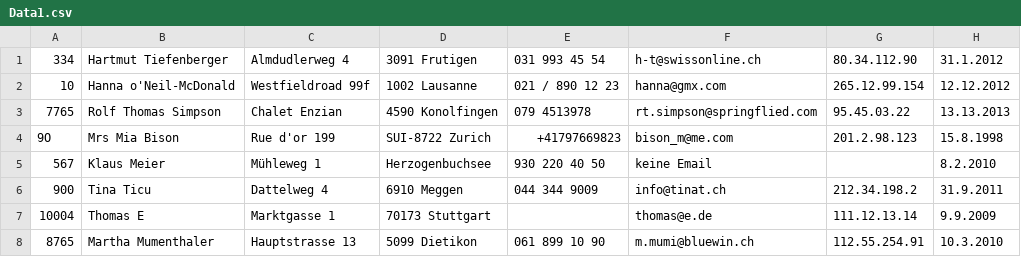
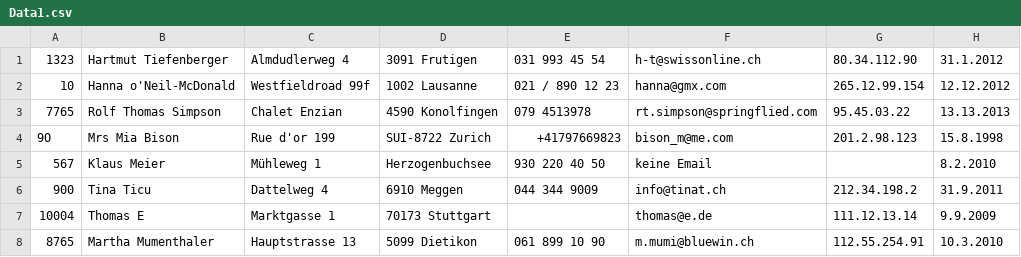
Before and after one commit to severinkaderli/gibb, a CSV file: Modul_122_Ablaufe_automatisieren/python/Data1.csv, drawn as a sheet.

```diff
--- a/Modul_122_Ablaufe_automatisieren/python/Data1.csv
+++ b/Modul_122_Ablaufe_automatisieren/python/Data1.csv
@@ -1,2 +1,2 @@
-334;Hartmut Tiefenberger;Almdudlerweg 4;3091 Frutigen;031 993 45 54;h-t@swissonline.ch;80.34.112.90;31.1.2012
+1323;Hartmut Tiefenberger;Almdudlerweg 4;3091 Frutigen;031 993 45 54;h-t@swissonline.ch;80.34.112.90;31.1.2012
 10;Hanna o'Neil-McDonald;Westfieldroad 99f;1002 Lausanne;021 / 890 12 23;hanna@gmx.com;265.12.99.154;12.12.2012
```
Also changed, not shown: 3 other files.
